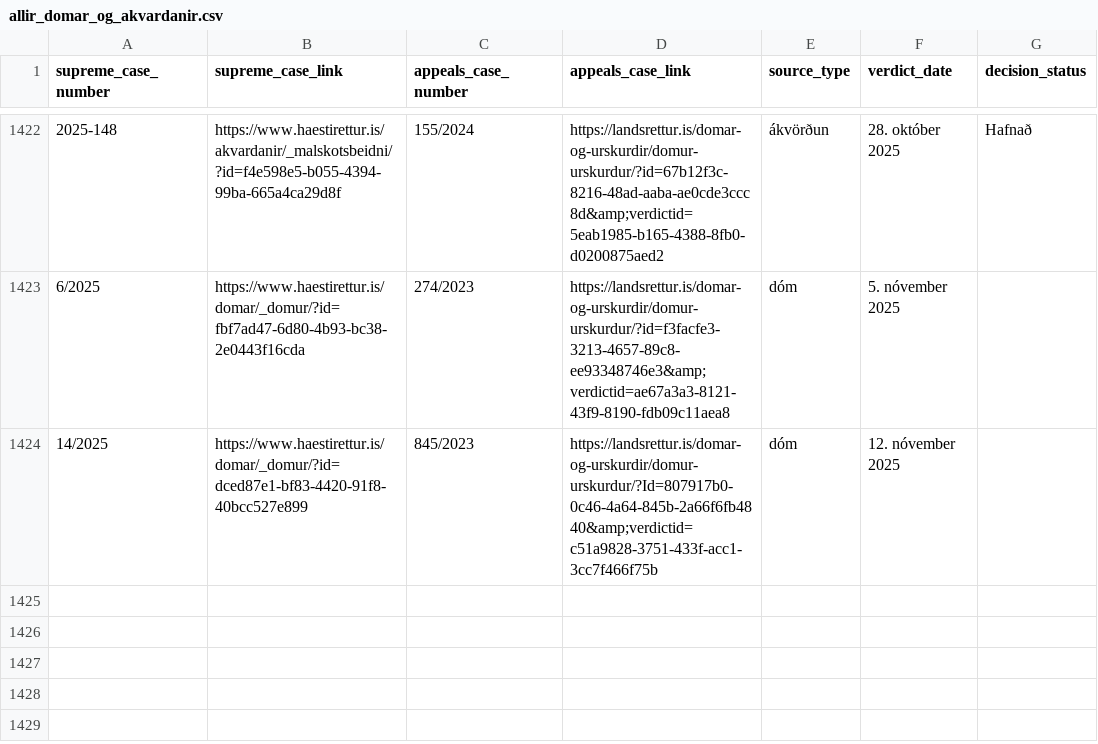
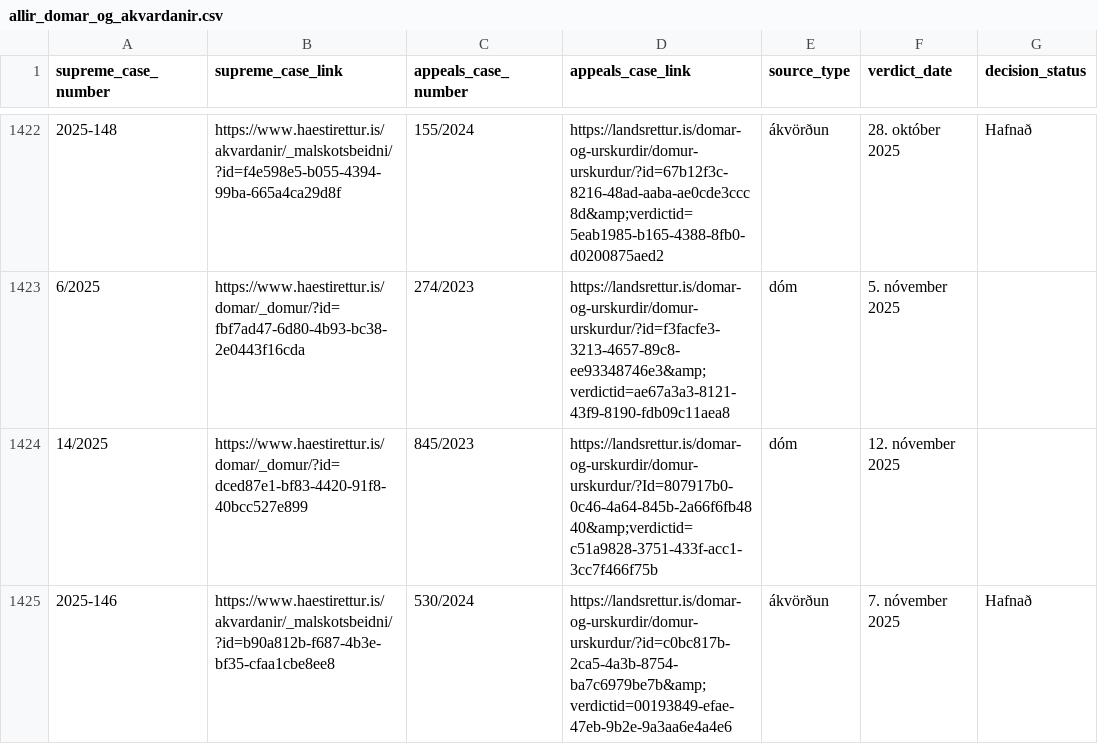
Before and after one commit to larust/hvar-er-haestarettardomurinn, a CSV file: allir_domar_og_akvardanir.csv, drawn as a sheet; only a part is shown, gaps mark what is left out.

Commit message:
chore: update verdicts 2025-11-13T22:01:27Z

```diff
--- a/allir_domar_og_akvardanir.csv
+++ b/allir_domar_og_akvardanir.csv
@@ -1424 +1424,2 @@ supreme_case_number,supreme_case_link,appeals_case_number,appeals_case_link,sour
 14/2025,https://www.haestirettur.is/domar/_domur/?id=dced87e1-bf83-4420-91f8-40bcc527e899,845/2023,https://landsrettur.is/domar-og-urskurdir/domur-urskurdur/?Id=807917b0-0c46-4a64-845b-2a66f6fb4840&amp;verdictid=c51a9828-3751-433f-acc1-3cc7f466f75b,dóm,12. nóvember 2025,
+2025-146,https://www.haestirettur.is/akvardanir/_malskotsbeidni/?id=b90a812b-f687-4b3e-bf35-cfaa1cbe8ee8,530/2024,https://landsrettur.is/domar-og-urskurdir/domur-urskurdur/?id=c0bc817b-2ca5-4a3b-8754-ba7c6979be7b&amp;verdictid=00193849-efae-47eb-9b2e-9a3aa6e4a4e6,ákvörðun,7. nóvember 2025,Hafnað
```
Also changed, not shown: 2 other files.
